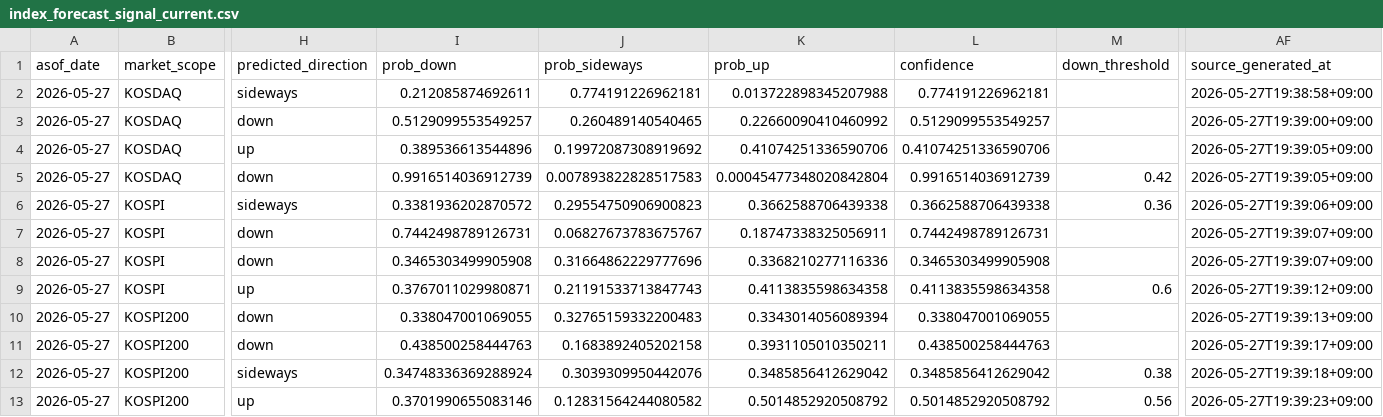
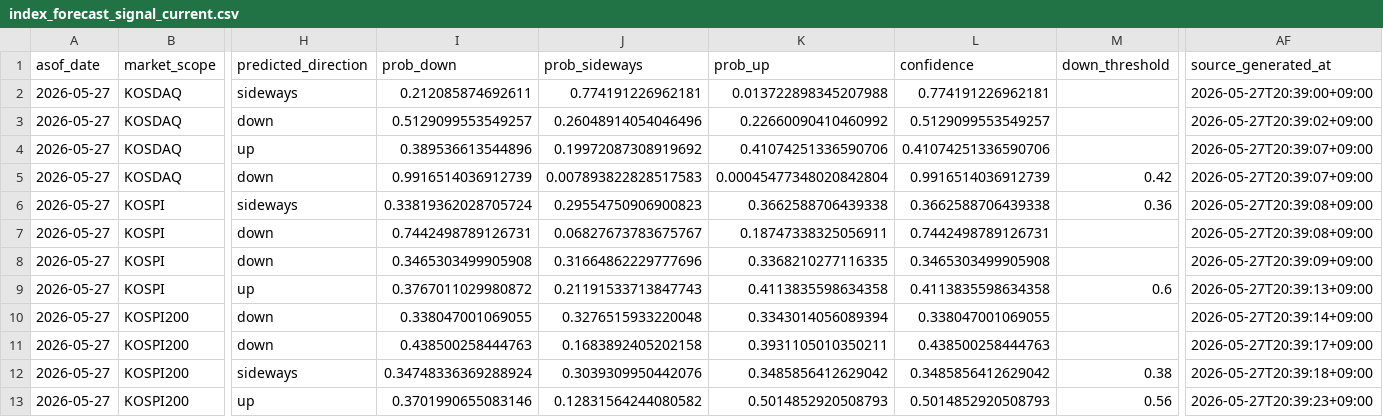
Before and after one commit to hrchoi9999/QuantMarket, a CSV file: service_platform/index_forecast_handoff/current/index_forecast_signal_current.csv, drawn as a sheet; only a part is shown, gaps mark what is left out; the diff names each change by its address in the sheet, - before the commit and + after, or states it on an @@ line.

```diff
--- a/service_platform/index_forecast_handoff/current/index_forecast_signal_current.csv
+++ b/service_platform/index_forecast_handoff/current/index_forecast_signal_current.csv
-AF2 (source_generated_at): 2026-05-27T19:38:58+09:00
+AF2 (source_generated_at): 2026-05-27T20:39:00+09:00
-J3 (prob_sideways): 0.260489140540465
+J3 (prob_sideways): 0.26048914054046496
-AF3 (source_generated_at): 2026-05-27T19:39:00+09:00
+AF3 (source_generated_at): 2026-05-27T20:39:02+09:00
-AF4:AF5 (source_generated_at): 2026-05-27T19:39:05+09:00
+AF4:AF5 (source_generated_at): 2026-05-27T20:39:07+09:00
-I6 (prob_down): 0.3381936202870572
+I6 (prob_down): 0.33819362028705724
-AF6 (source_generated_at): 2026-05-27T19:39:06+09:00
+AF6 (source_generated_at): 2026-05-27T20:39:08+09:00
-AF7 (source_generated_at): 2026-05-27T19:39:07+09:00
+AF7 (source_generated_at): 2026-05-27T20:39:08+09:00
-K8 (prob_up): 0.3368210277116336
+K8 (prob_up): 0.3368210277116335
-AF8 (source_generated_at): 2026-05-27T19:39:07+09:00
+AF8 (source_generated_at): 2026-05-27T20:39:09+09:00
-I9 (prob_down): 0.3767011029980871
+I9 (prob_down): 0.3767011029980872
-AF9 (source_generated_at): 2026-05-27T19:39:12+09:00
+AF9 (source_generated_at): 2026-05-27T20:39:13+09:00
-J10 (prob_sideways): 0.32765159332200483
+J10 (prob_sideways): 0.3276515933220048
-AF10 (source_generated_at): 2026-05-27T19:39:13+09:00
+AF10 (source_generated_at): 2026-05-27T20:39:14+09:00
-AF11 (source_generated_at): 2026-05-27T19:39:17+09:00
+AF11 (source_generated_at): 2026-05-27T20:39:17+09:00
-AF12 (source_generated_at): 2026-05-27T19:39:18+09:00
+AF12 (source_generated_at): 2026-05-27T20:39:18+09:00
-K13 (prob_up): 0.5014852920508792
+K13 (prob_up): 0.5014852920508793
-L13 (confidence): 0.5014852920508792
+L13 (confidence): 0.5014852920508793
-AF13 (source_generated_at): 2026-05-27T19:39:23+09:00
+AF13 (source_generated_at): 2026-05-27T20:39:23+09:00
```
Also changed, not shown: 6 other files.
